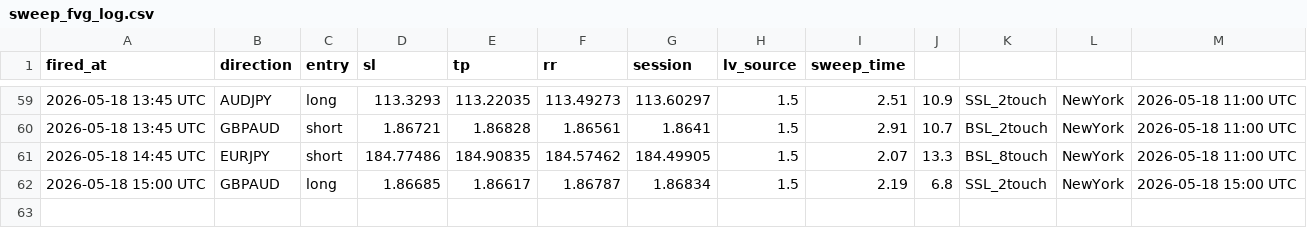
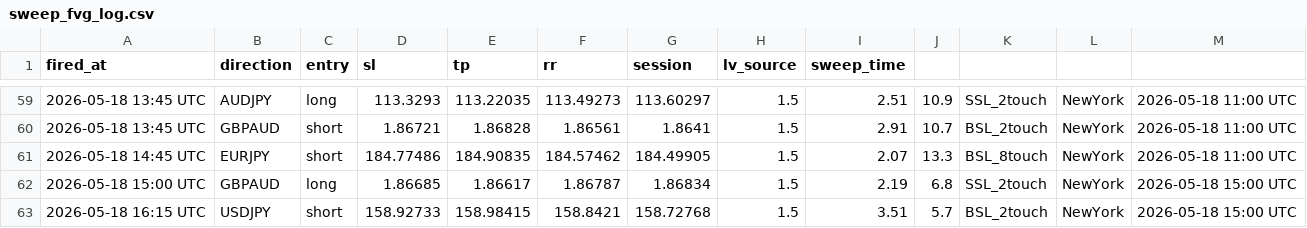
Before and after one commit to iyajivictor/Edge-signals, a CSV file: state/sweep_fvg_log.csv, drawn as a sheet; only a part is shown, gaps mark what is left out; the diff names each change by its address in the sheet, - before the commit and + after, or states it on an @@ line.

Commit message:
Update state

```diff
--- a/state/sweep_fvg_log.csv
+++ b/state/sweep_fvg_log.csv
+row 63: 2026-05-18 16:15 UTC | USDJPY | short | 158.92733 | 158.98415 | 158.8421 | 158.72768 | 1.5 | 3.51 | 5.7 | BSL_2touch | NewYork | 2026-05-18 15:00 UTC
```
Also changed, not shown: 4 other files.
